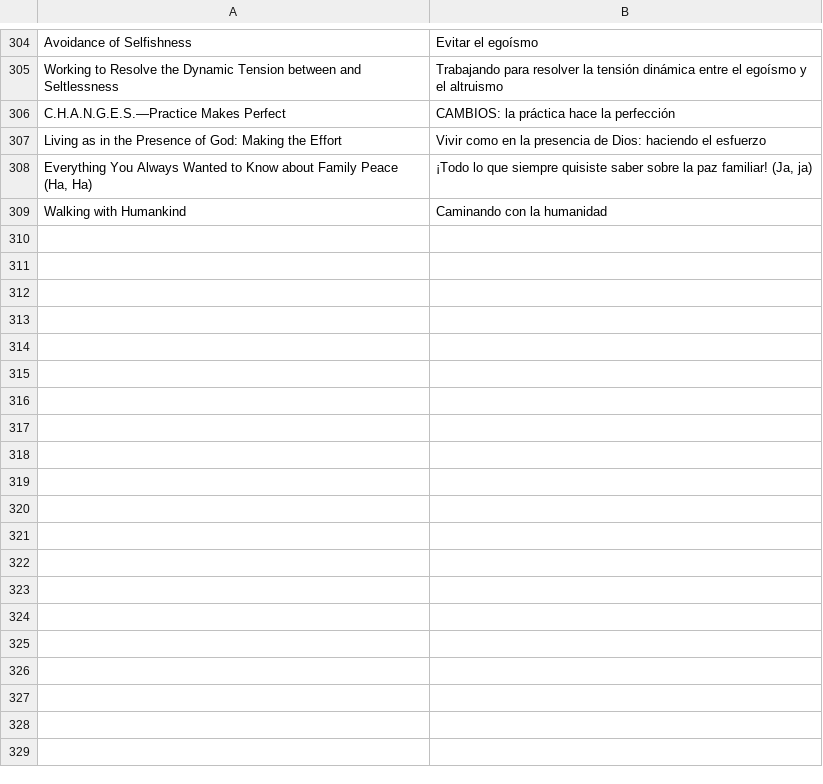
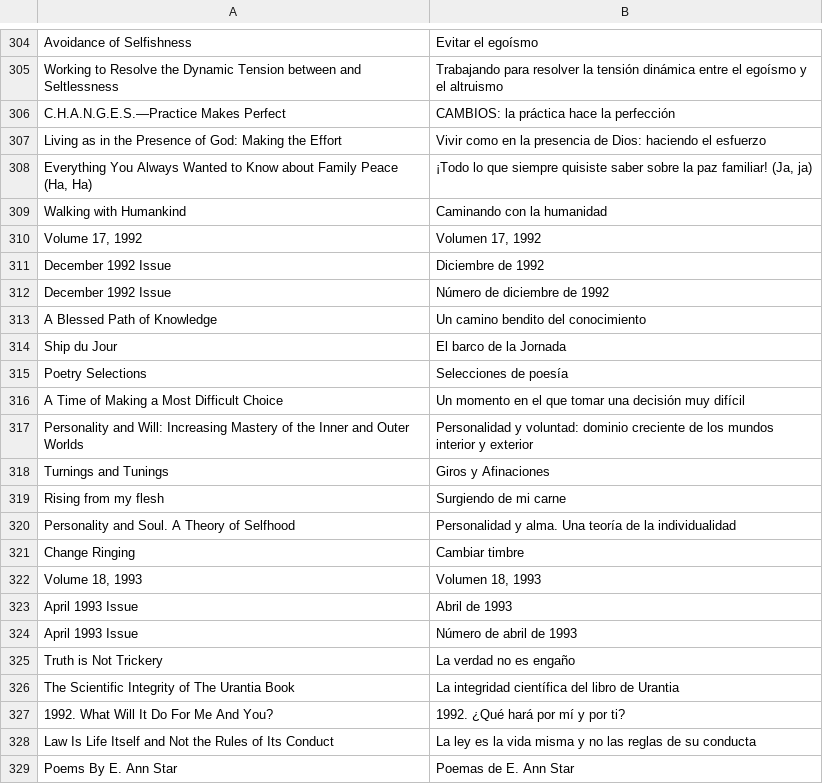
Before and after one commit to JanHerca/urantiapedia, a TSV file: input/txt/articles-es/articles_the_urantian.tsv, drawn as a sheet; only a part is shown, gaps mark what is left out; the diff covers the shown part only; the diff names each change by its address in the sheet, - before the commit and + after, or states it on an @@ line.

Commit message:
The Urantian (Spanish)

```diff
--- a/input/txt/articles-es/articles_the_urantian.tsv
+++ b/input/txt/articles-es/articles_the_urantian.tsv
+row 310: Volume 17, 1992 | Volumen 17, 1992
+row 311: December 1992 Issue | Diciembre de 1992
+row 312: December 1992 Issue | Número de diciembre de 1992
+row 313: A Blessed Path of Knowledge | Un camino bendito del conocimiento
+row 314: Ship du Jour | El barco de la Jornada
+row 315: Poetry Selections | Selecciones de poesía
+row 316: A Time of Making a Most Difficult Choice | Un momento en el que tomar una decisión muy difícil
+row 317: Personality and Will: Increasing Mastery of the Inner and Outer Worlds | Personalidad y voluntad: dominio creciente de los mundos interior y exterior
+row 318: Turnings and Tunings | Giros y Afinaciones
+row 319: Rising from my flesh | Surgiendo de mi carne
+row 320: Personality and Soul. A Theory of Selfhood | Personalidad y alma. Una teoría de la individualidad
+row 321: Change Ringing | Cambiar timbre
+row 322: Volume 18, 1993 | Volumen 18, 1993
+row 323: April 1993 Issue | Abril de 1993
+row 324: April 1993 Issue | Número de abril de 1993
+row 325: Truth is Not Trickery | La verdad no es engaño
+row 326: The Scientific Integrity of The Urantia Book | La integridad científica del libro de Urantia
+row 327: 1992. What Will It Do For Me And You? | 1992. ¿Qué hará por mí y por ti?
+row 328: Law Is Life Itself and Not the Rules of Its Conduct | La ley es la vida misma y no las reglas de su conducta
+row 329: Poems By E. Ann Star | Poemas de E. Ann Star
```
Also changed, not shown: 9 added rows elsewhere in this file, 31 other files.
